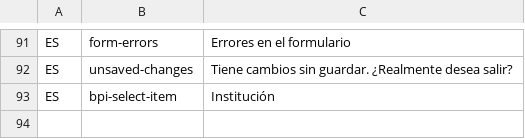
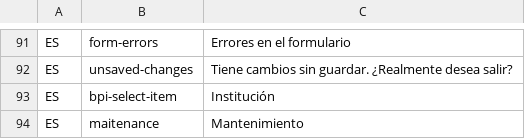
Before and after one commit to idbcgroup/GMH, a CSV file: ejb/src/main/resources/uistrings.csv, drawn as a sheet; only a part is shown, gaps mark what is left out; the diff names each change by its address in the sheet, - before the commit and + after, or states it on an @@ line.

```diff
--- a/ejb/src/main/resources/uistrings.csv
+++ b/ejb/src/main/resources/uistrings.csv
+row 94: ES | maitenance | Mantenimiento
```
Also changed, not shown: ejb/src/main/resources/codes.csv, 1 other file.
